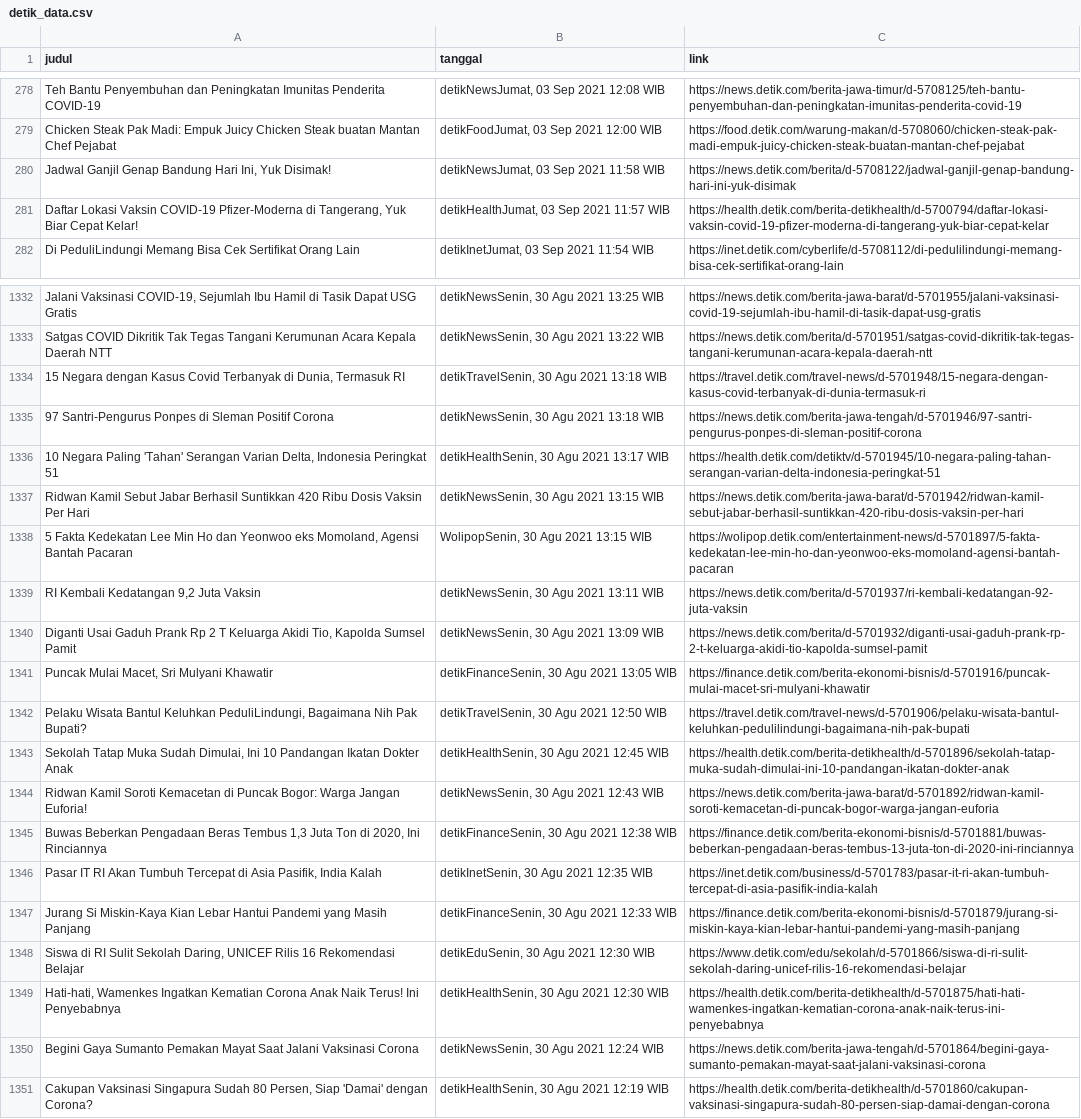
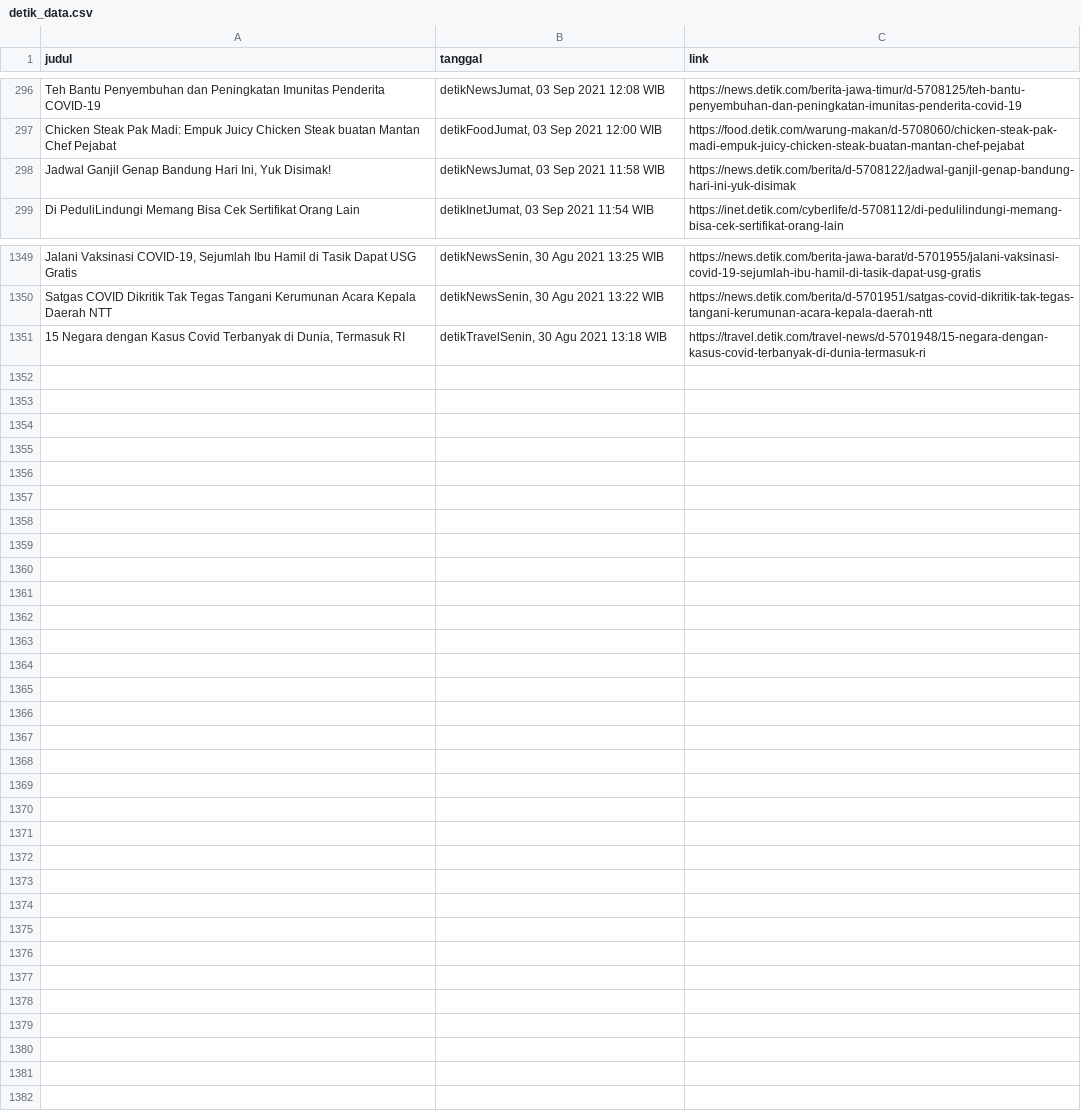
Before and after one commit to imavv/IFEST_Amylie, a CSV file: Data Results/detik_data.csv, drawn as a sheet; only a part is shown, gaps mark what is left out; removed rows and columns are numbered as before the commit, all else as after; the diff covers the shown part only; the diff names each change by its address in the sheet, - before the commit and + after, or states it on an @@ line.

```diff
--- a/Data Results/detik_data.csv
+++ b/Data Results/detik_data.csv
-row 281: Daftar Lokasi Vaksin COVID-19 Pfizer-Moderna di Tangerang, Yuk Biar Cepat Kelar! | detikHealthJumat, 03 Sep 2021 11:57 WIB | https://health.detik.com/berita-detikhealth/d-5700794/daftar-lokasi-vaksin-covid-19-pfizer-moderna-di-tangerang-yuk-biar-cepat-kelar
-row 1335: 97 Santri-Pengurus Ponpes di Sleman Positif Corona | detikNewsSenin, 30 Agu 2021 13:18 WIB | https://news.detik.com/berita-jawa-tengah/d-5701946/97-santri-pengurus-ponpes-di-sleman-positif-corona
-row 1336: 10 Negara Paling 'Tahan' Serangan Varian Delta, Indonesia Peringkat 51 | detikHealthSenin, 30 Agu 2021 13:17 WIB | https://health.detik.com/detiktv/d-5701945/10-negara-paling-tahan-serangan-varian-delta-indonesia-peringkat-51
-row 1337: Ridwan Kamil Sebut Jabar Berhasil Suntikkan 420 Ribu Dosis Vaksin Per Hari | detikNewsSenin, 30 Agu 2021 13:15 WIB | https://news.detik.com/berita-jawa-barat/d-5701942/ridwan-kamil-sebut-jabar-berhasil-suntikkan-420-ribu-dosis-vaksin-per-hari
-row 1338: 5 Fakta Kedekatan Lee Min Ho dan Yeonwoo eks Momoland, Agensi Bantah Pacaran | WolipopSenin, 30 Agu 2021 13:15 WIB | https://wolipop.detik.com/entertainment-news/d-5701897/5-fakta-kedekatan-lee-min-ho-dan-yeonwoo-eks-momoland-agensi-bantah-pacaran
-row 1339: RI Kembali Kedatangan 9,2 Juta Vaksin | detikNewsSenin, 30 Agu 2021 13:11 WIB | https://news.detik.com/berita/d-5701937/ri-kembali-kedatangan-92-juta-vaksin
-row 1340: Diganti Usai Gaduh Prank Rp 2 T Keluarga Akidi Tio, Kapolda Sumsel Pamit | detikNewsSenin, 30 Agu 2021 13:09 WIB | https://news.detik.com/berita/d-5701932/diganti-usai-gaduh-prank-rp-2-t-keluarga-akidi-tio-kapolda-sumsel-pamit
-row 1341: Puncak Mulai Macet, Sri Mulyani Khawatir | detikFinanceSenin, 30 Agu 2021 13:05 WIB | https://finance.detik.com/berita-ekonomi-bisnis/d-5701916/puncak-mulai-macet-sri-mulyani-khawatir
-row 1342: Pelaku Wisata Bantul Keluhkan PeduliLindungi, Bagaimana Nih Pak Bupati? | detikTravelSenin, 30 Agu 2021 12:50 WIB | https://travel.detik.com/travel-news/d-5701906/pelaku-wisata-bantul-keluhkan-pedulilindungi-bagaimana-nih-pak-bupati
-row 1343: Sekolah Tatap Muka Sudah Dimulai, Ini 10 Pandangan Ikatan Dokter Anak | detikHealthSenin, 30 Agu 2021 12:45 WIB | https://health.detik.com/berita-detikhealth/d-5701896/sekolah-tatap-muka-sudah-dimulai-ini-10-pandangan-ikatan-dokter-anak
-row 1344: Ridwan Kamil Soroti Kemacetan di Puncak Bogor: Warga Jangan Euforia! | detikNewsSenin, 30 Agu 2021 12:43 WIB | https://news.detik.com/berita-jawa-barat/d-5701892/ridwan-kamil-soroti-kemacetan-di-puncak-bogor-warga-jangan-euforia
-row 1345: Buwas Beberkan Pengadaan Beras Tembus 1,3 Juta Ton di 2020, Ini Rinciannya | detikFinanceSenin, 30 Agu 2021 12:38 WIB | https://finance.detik.com/berita-ekonomi-bisnis/d-5701881/buwas-beberkan-pengadaan-beras-tembus-13-juta-ton-di-2020-ini-rinciannya
-row 1346: Pasar IT RI Akan Tumbuh Tercepat di Asia Pasifik, India Kalah | detikInetSenin, 30 Agu 2021 12:35 WIB | https://inet.detik.com/business/d-5701783/pasar-it-ri-akan-tumbuh-tercepat-di-asia-pasifik-india-kalah
-row 1347: Jurang Si Miskin-Kaya Kian Lebar Hantui Pandemi yang Masih Panjang | detikFinanceSenin, 30 Agu 2021 12:33 WIB | https://finance.detik.com/berita-ekonomi-bisnis/d-5701879/jurang-si-miskin-kaya-kian-lebar-hantui-pandemi-yang-masih-panjang
-row 1348: Siswa di RI Sulit Sekolah Daring, UNICEF Rilis 16 Rekomendasi Belajar | detikEduSenin, 30 Agu 2021 12:30 WIB | https://www.detik.com/edu/sekolah/d-5701866/siswa-di-ri-sulit-sekolah-daring-unicef-rilis-16-rekomendasi-belajar
-row 1349: Hati-hati, Wamenkes Ingatkan Kematian Corona Anak Naik Terus! Ini Penyebabnya | detikHealthSenin, 30 Agu 2021 12:30 WIB | https://health.detik.com/berita-detikhealth/d-5701875/hati-hati-wamenkes-ingatkan-kematian-corona-anak-naik-terus-ini-penyebabnya
-row 1350: Begini Gaya Sumanto Pemakan Mayat Saat Jalani Vaksinasi Corona | detikNewsSenin, 30 Agu 2021 12:24 WIB | https://news.detik.com/berita-jawa-tengah/d-5701864/begini-gaya-sumanto-pemakan-mayat-saat-jalani-vaksinasi-corona
-row 1351: Cakupan Vaksinasi Singapura Sudah 80 Persen, Siap 'Damai' dengan Corona? | detikHealthSenin, 30 Agu 2021 12:19 WIB | https://health.detik.com/berita-detikhealth/d-5701860/cakupan-vaksinasi-singapura-sudah-80-persen-siap-damai-dengan-corona
```
Also changed, not shown: 18 added rows and 2 edited cells elsewhere in this file, Data Results/cnn_data.csv, 6 other files.
